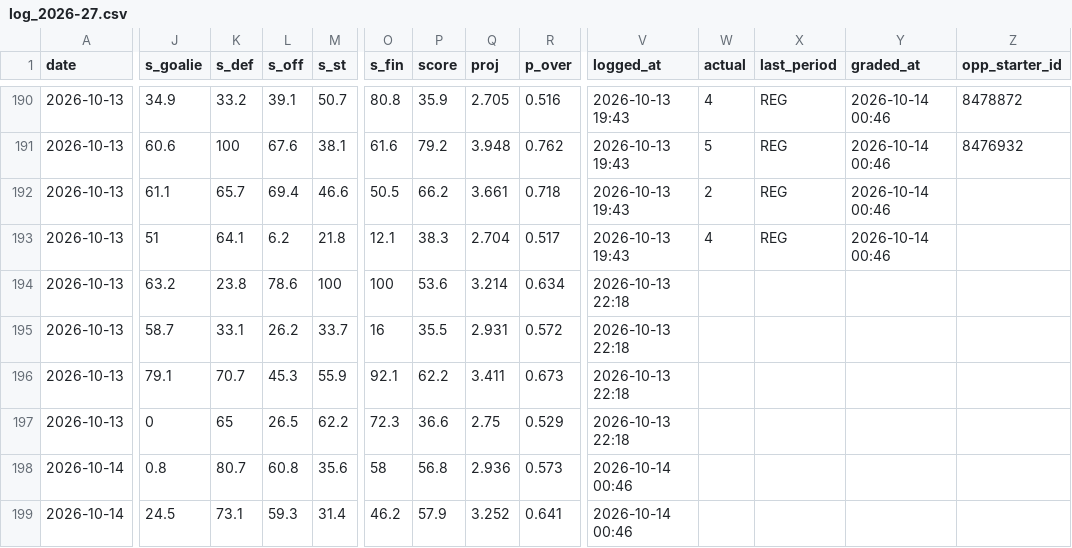
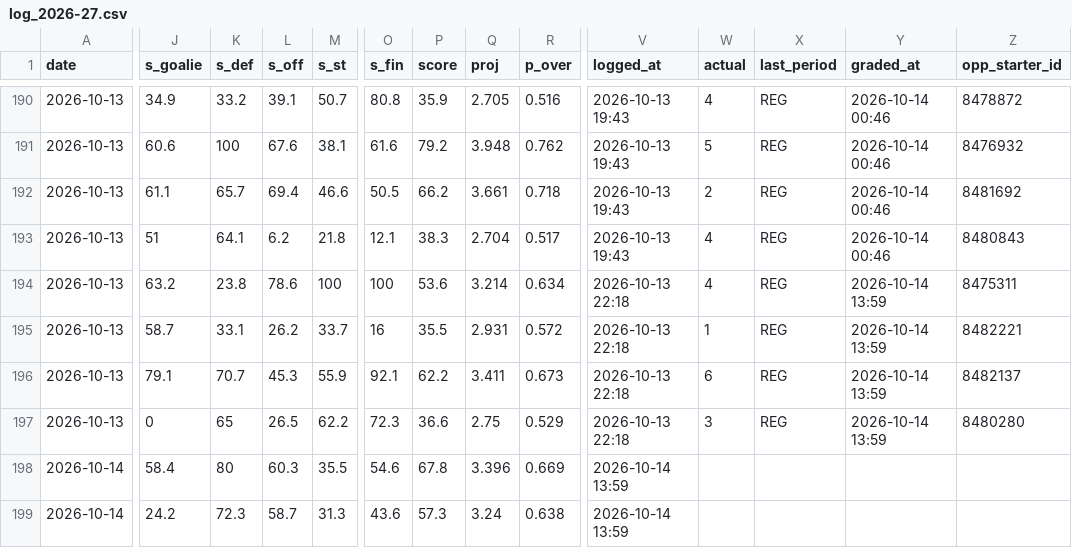
Before and after one commit to Johnbrick123/nhl-unders, a CSV file: monitor/log_2026-27.csv, drawn as a sheet; only a part is shown, gaps mark what is left out; the diff covers the shown part only; the diff names each change by its address in the sheet, - before the commit and + after, or states it on an @@ line.

```diff
--- a/monitor/log_2026-27.csv
+++ b/monitor/log_2026-27.csv
-Z192 (opp_starter_id): (empty)
+Z192 (opp_starter_id): 8481692
-Z193 (opp_starter_id): (empty)
+Z193 (opp_starter_id): 8480843
-W194 (actual): (empty)
+W194 (actual): 4
-X194:X197 (last_period): (empty)
+X194:X197 (last_period): REG
-Y194:Y197 (graded_at): (empty)
+Y194:Y197 (graded_at): 2026-10-14 13:59
-Z194 (opp_starter_id): (empty)
+Z194 (opp_starter_id): 8475311
-W195 (actual): (empty)
+W195 (actual): 1
-Z195 (opp_starter_id): (empty)
+Z195 (opp_starter_id): 8482221
-W196 (actual): (empty)
+W196 (actual): 6
-Z196 (opp_starter_id): (empty)
+Z196 (opp_starter_id): 8482137
-W197 (actual): (empty)
+W197 (actual): 3
-Z197 (opp_starter_id): (empty)
+Z197 (opp_starter_id): 8480280
-J198 (s_goalie): 0.8
+J198 (s_goalie): 58.4
-K198 (s_def): 80.7
+K198 (s_def): 80
-L198 (s_off): 60.8
+L198 (s_off): 60.3
-M198 (s_st): 35.6
+M198 (s_st): 35.5
-O198 (s_fin): 58
+O198 (s_fin): 54.6
-P198 (score): 56.8
+P198 (score): 67.8
-Q198 (proj): 2.936
+Q198 (proj): 3.396
-R198 (p_over): 0.573
+R198 (p_over): 0.669
-V198:V199 (logged_at): 2026-10-14 00:46
+V198:V199 (logged_at): 2026-10-14 13:59
-J199 (s_goalie): 24.5
+J199 (s_goalie): 24.2
-K199 (s_def): 73.1
+K199 (s_def): 72.3
-L199 (s_off): 59.3
+L199 (s_off): 58.7
-M199 (s_st): 31.4
+M199 (s_st): 31.3
-O199 (s_fin): 46.2
+O199 (s_fin): 43.6
-P199 (score): 57.9
+P199 (score): 57.3
-Q199 (proj): 3.252
+Q199 (proj): 3.24
-R199 (p_over): 0.641
+R199 (p_over): 0.638
```
Also changed, not shown: 24 edited cells elsewhere in this file, 4 other files.
